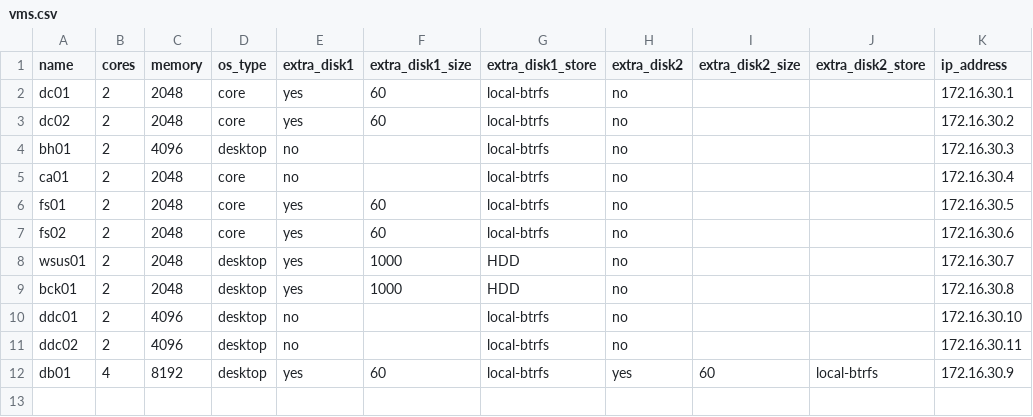
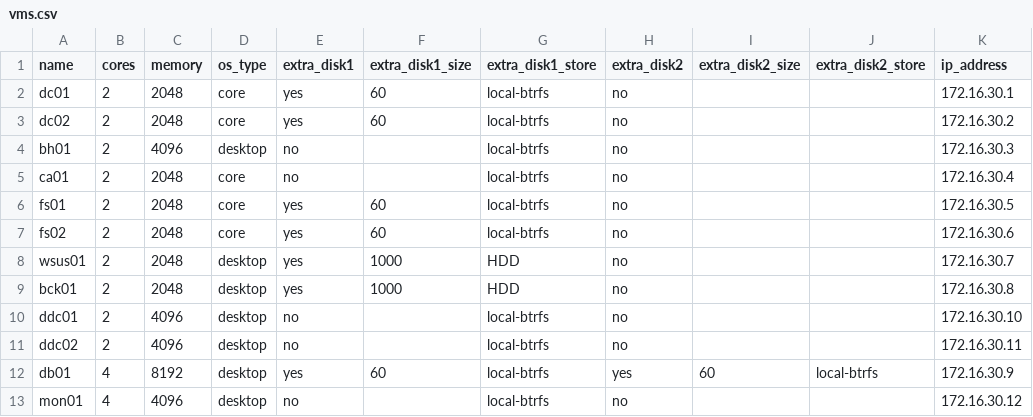
Before and after one commit to edwarddijk/ansible-proxmox, a CSV file: vms.csv, drawn as a sheet; the diff names each change by its address in the sheet, - before the commit and + after, or states it on an @@ line.

Commit message:
added monitor server

```diff
--- a/vms.csv
+++ b/vms.csv
+row 13: mon01 | 4 | 4096 | desktop | no |  | local-btrfs | no |  |  | 172.16.30.12
```
